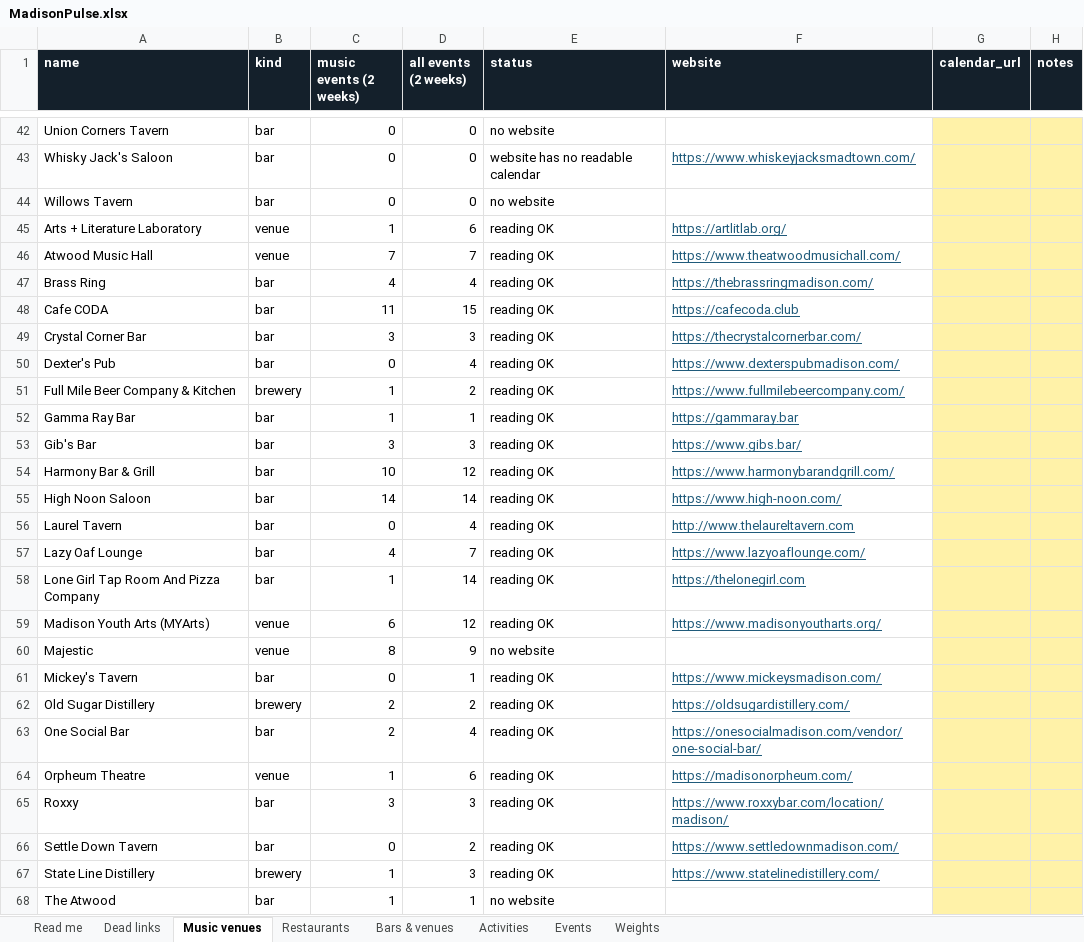
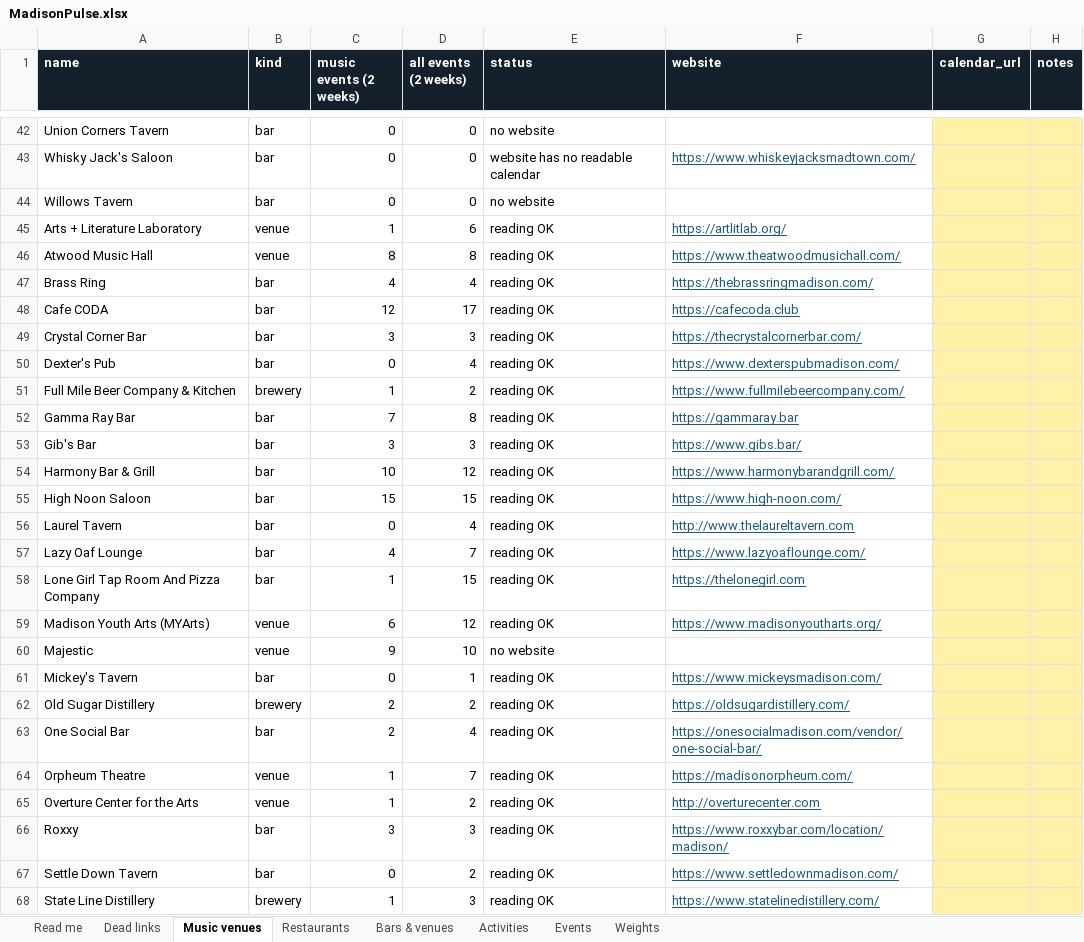
Before and after one commit to dwoods4032/MadisonPulse, an Excel workbook: data/sheets/MadisonPulse.xlsx, sheet Music venues, drawn as a sheet; only a part is shown, gaps mark what is left out; the shorter side is filled out with more unchanged rows; values as stored, in another font and other column widths than the file's, no borders; the diff names each change by its address in the sheet, - before the commit and + after, or states it on an @@ line.

```diff
--- a/data/sheets/MadisonPulse.xlsx (sheet Music venues)
+++ b/data/sheets/MadisonPulse.xlsx (sheet Music venues)
-C46 (music events (2 weeks)): 7
+C46 (music events (2 weeks)): 8
-D46 (all events (2 weeks)): 7
+D46 (all events (2 weeks)): 8
-C48 (music events (2 weeks)): 11
+C48 (music events (2 weeks)): 12
-D48 (all events (2 weeks)): 15
+D48 (all events (2 weeks)): 17
-C52 (music events (2 weeks)): 1
+C52 (music events (2 weeks)): 7
-D52 (all events (2 weeks)): 1
+D52 (all events (2 weeks)): 8
-C55 (music events (2 weeks)): 14
+C55 (music events (2 weeks)): 15
-D55 (all events (2 weeks)): 14
+D55 (all events (2 weeks)): 15
-D58 (all events (2 weeks)): 14
+D58 (all events (2 weeks)): 15
-C60 (music events (2 weeks)): 8
+C60 (music events (2 weeks)): 9
-D60 (all events (2 weeks)): 9
+D60 (all events (2 weeks)): 10
-D64 (all events (2 weeks)): 6
+D64 (all events (2 weeks)): 7
+row 65: Overture Center for the Arts | venue | 1 | 2 | reading OK | http://overturecenter.com
```
Also changed, not shown: sheet Events, sheet Bars & venues, 11 other files.
